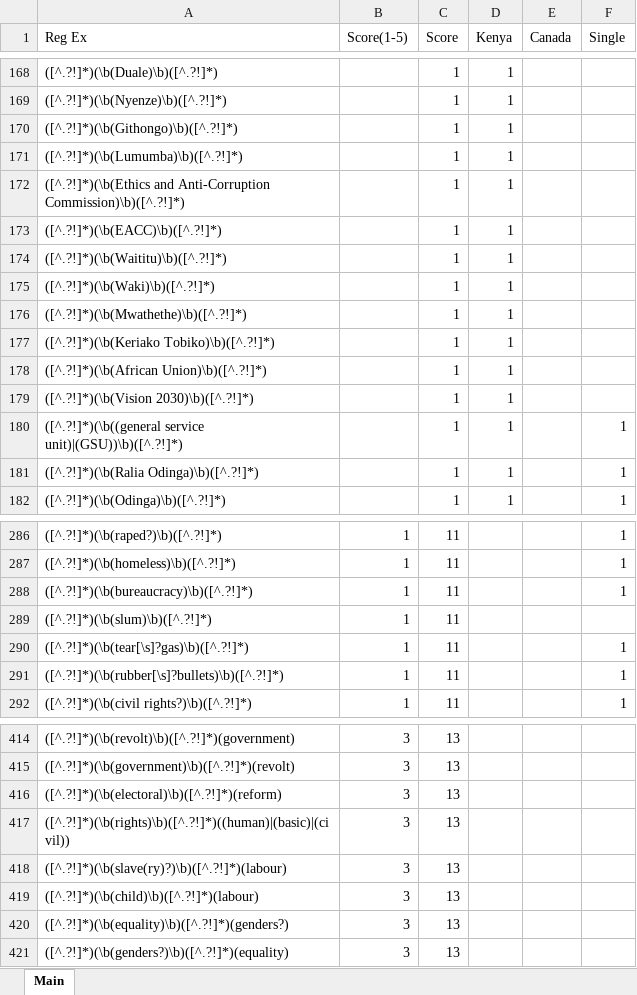
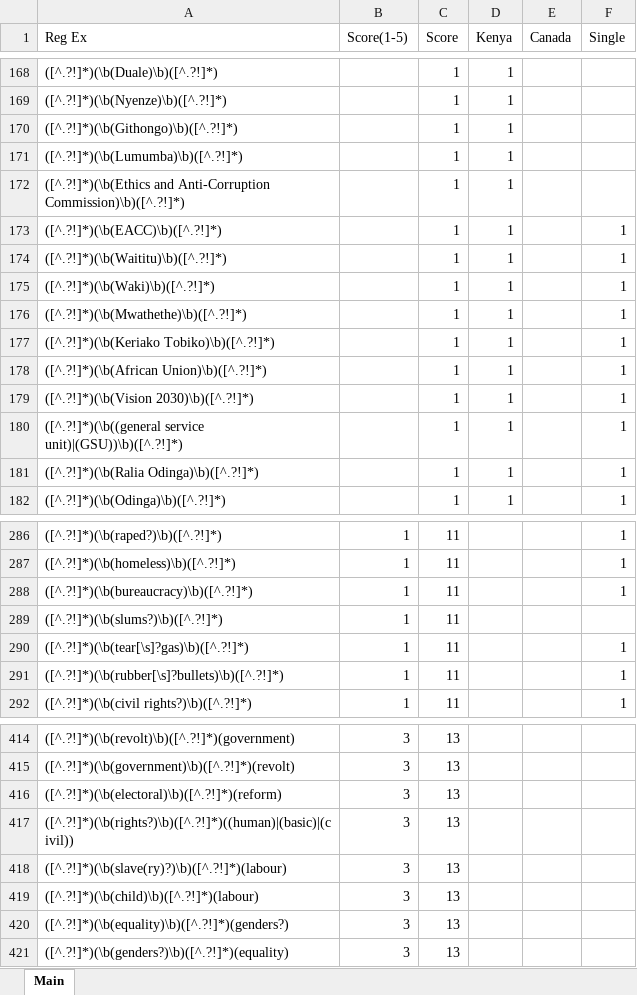
Before and after one commit to eospangler/StabilityProject2014, an Excel workbook: Twitter Regex.xlsx, sheet Main, drawn as a sheet; only a part is shown, gaps mark what is left out; values as stored, in another font and other column widths than the file's, no borders; the diff names each change by its address in the sheet, - before the commit and + after, or states it on an @@ line.

```diff
--- a/Twitter Regex.xlsx (sheet Main)
+++ b/Twitter Regex.xlsx (sheet Main)
-F173:F179 (Single): (empty)
+F173:F179 (Single): 1
-A289 (Reg Ex): ([^.?!]*)(\b(slum)\b)([^.?!]*)
+A289 (Reg Ex): ([^.?!]*)(\b(slums?)\b)([^.?!]*)
-A417 (Reg Ex): ([^.?!]*)(\b(rights)\b)([^.?!]*)((human)|(basic)|(civil))
+A417 (Reg Ex): ([^.?!]*)(\b(rights?)\b)([^.?!]*)((human)|(basic)|(civil))
```
Also changed, not shown: 1 other file.
